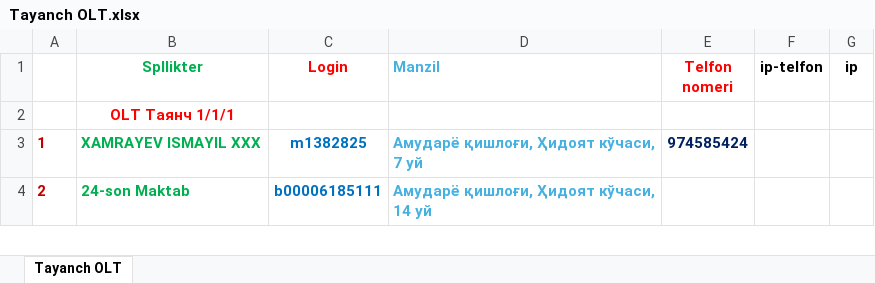
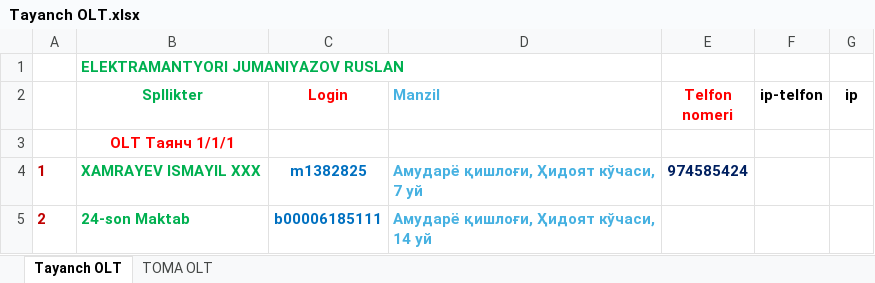
Before and after one commit to ruslanbek828207-creator/stp-xonqa-bot, an Excel workbook: Tayanch OLT.xlsx, sheet Tayanch OLT, drawn as a sheet; only a part is shown; values as stored, in another font and other column widths than the file's, no borders; the diff names each change by its address in the sheet, - before the commit and + after, or states it on an @@ line.

```diff
--- a/Tayanch OLT.xlsx (sheet Tayanch OLT)
+++ b/Tayanch OLT.xlsx (sheet Tayanch OLT)
+sheet tab: TOMA OLT
+row 1:  | ELEKTRAMANTYORI JUMANIYAZOV RUSLAN
```
